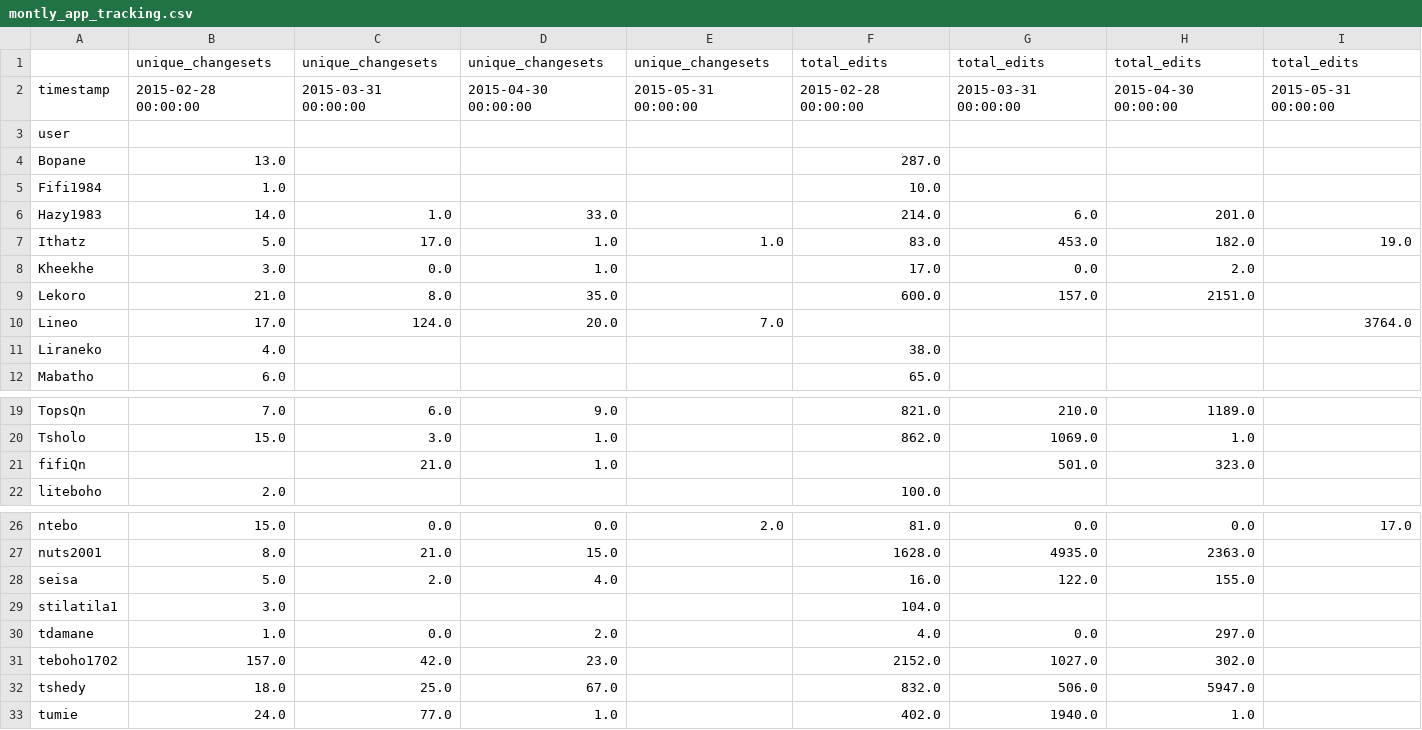
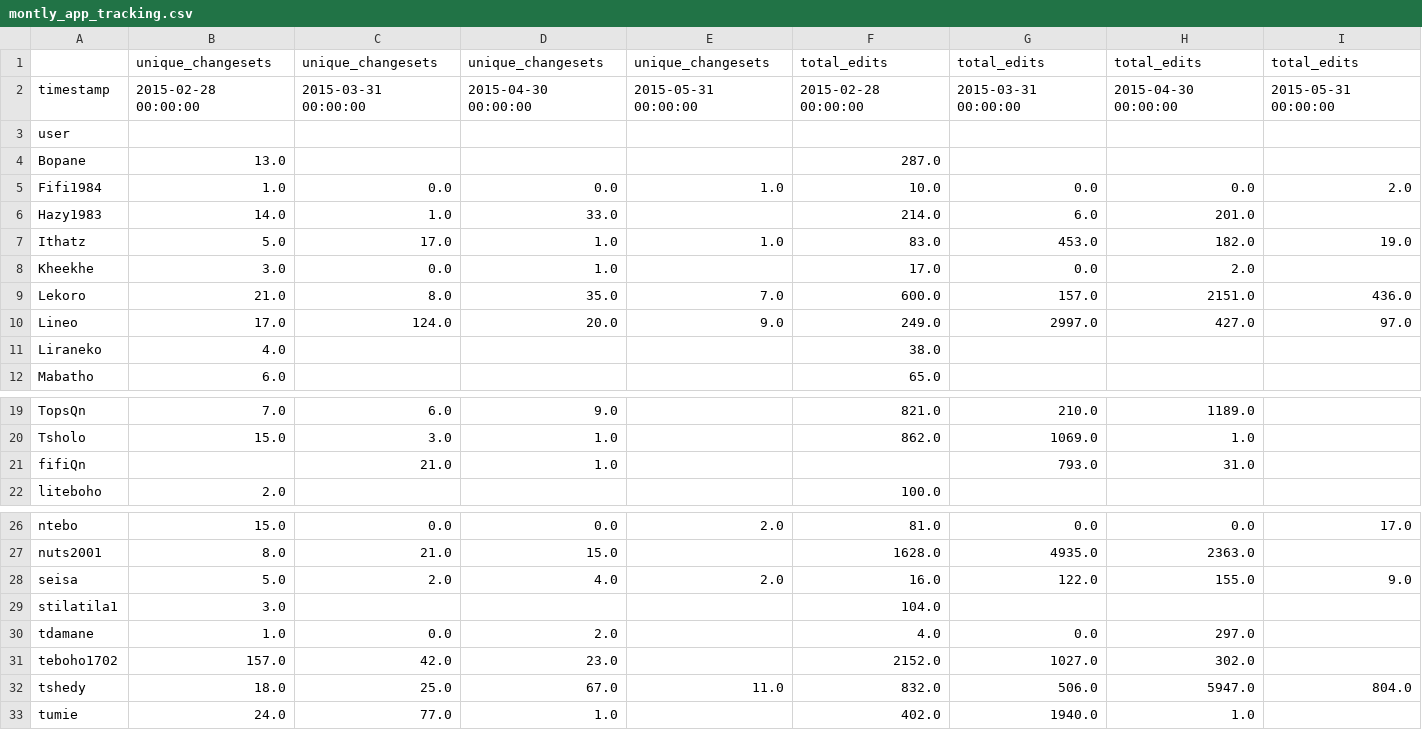
Before and after one commit to rustyb/osm-meta-util, a CSV file: montly_app_tracking.csv, drawn as a sheet; only a part is shown, gaps mark what is left out.

Commit message:
stats updated to 31MAY2015

```diff
--- a/montly_app_tracking.csv
+++ b/montly_app_tracking.csv
@@ -4,3 +4,3 @@ user,,,,,,,,
 Bopane,13.0,,,,287.0,,,
-Fifi1984,1.0,,,,10.0,,,
+Fifi1984,1.0,0.0,0.0,1.0,10.0,0.0,0.0,2.0
 Hazy1983,14.0,1.0,33.0,,214.0,6.0,201.0,
@@ -8,4 +8,4 @@ Ithatz,5.0,17.0,1.0,1.0,83.0,453.0,182.0,19.0
 Kheekhe,3.0,0.0,1.0,,17.0,0.0,2.0,
-Lekoro,21.0,8.0,35.0,,600.0,157.0,2151.0,
-Lineo,17.0,124.0,20.0,7.0,,,,3764.0
+Lekoro,21.0,8.0,35.0,7.0,600.0,157.0,2151.0,436.0
+Lineo,17.0,124.0,20.0,9.0,249.0,2997.0,427.0,97.0
 Liraneko,4.0,,,,38.0,,,
@@ -20,3 +20,3 @@ TopsQn,7.0,6.0,9.0,,821.0,210.0,1189.0,
 Tsholo,15.0,3.0,1.0,,862.0,1069.0,1.0,
-fifiQn,,21.0,1.0,,,501.0,323.0,
+fifiQn,,21.0,1.0,,,793.0,31.0,
 liteboho,2.0,,,,100.0,,,
@@ -27,3 +27,3 @@ ntebo,15.0,0.0,0.0,2.0,81.0,0.0,0.0,17.0
 nuts2001,8.0,21.0,15.0,,1628.0,4935.0,2363.0,
-seisa,5.0,2.0,4.0,,16.0,122.0,155.0,
+seisa,5.0,2.0,4.0,2.0,16.0,122.0,155.0,9.0
 stilatila1,3.0,,,,104.0,,,
@@ -31,3 +31,3 @@ tdamane,1.0,0.0,2.0,,4.0,0.0,297.0,
 teboho1702,157.0,42.0,23.0,,2152.0,1027.0,302.0,
-tshedy,18.0,25.0,67.0,,832.0,506.0,5947.0,
+tshedy,18.0,25.0,67.0,11.0,832.0,506.0,5947.0,804.0
 tumie,24.0,77.0,1.0,,402.0,1940.0,1.0,
```
